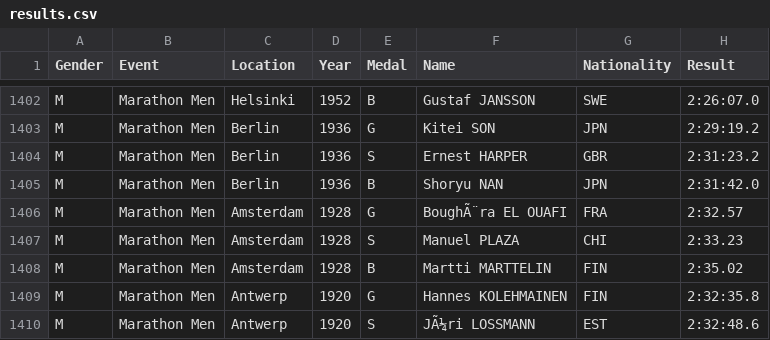
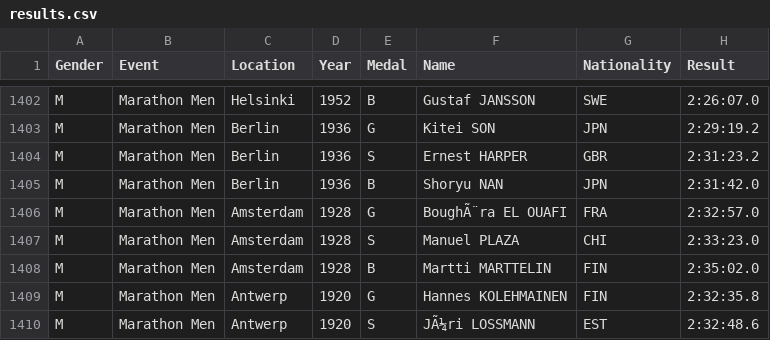
Before and after one commit to BenBredesen/data-analysis-mini-probject, a CSV file: data/results.csv, drawn as a sheet; only a part is shown, gaps mark what is left out.

Commit message:
Add more events

```diff
--- a/data/results.csv
+++ b/data/results.csv
@@ -1405,5 +1405,5 @@ M,Marathon Men,Berlin,1936,S,Ernest HARPER,GBR,2:31:23.2
 M,Marathon Men,Berlin,1936,B,Shoryu NAN,JPN,2:31:42.0
-M,Marathon Men,Amsterdam,1928,G,BoughÃ¨ra EL OUAFI,FRA,2:32.57
-M,Marathon Men,Amsterdam,1928,S,Manuel PLAZA,CHI,2:33.23
-M,Marathon Men,Amsterdam,1928,B,Martti MARTTELIN,FIN,2:35.02
+M,Marathon Men,Amsterdam,1928,G,BoughÃ¨ra EL OUAFI,FRA,2:32:57.0
+M,Marathon Men,Amsterdam,1928,S,Manuel PLAZA,CHI,2:33:23.0
+M,Marathon Men,Amsterdam,1928,B,Martti MARTTELIN,FIN,2:35:02.0
 M,Marathon Men,Antwerp,1920,G,Hannes KOLEHMAINEN,FIN,2:32:35.8
```
Also changed, not shown: 4 other files.
